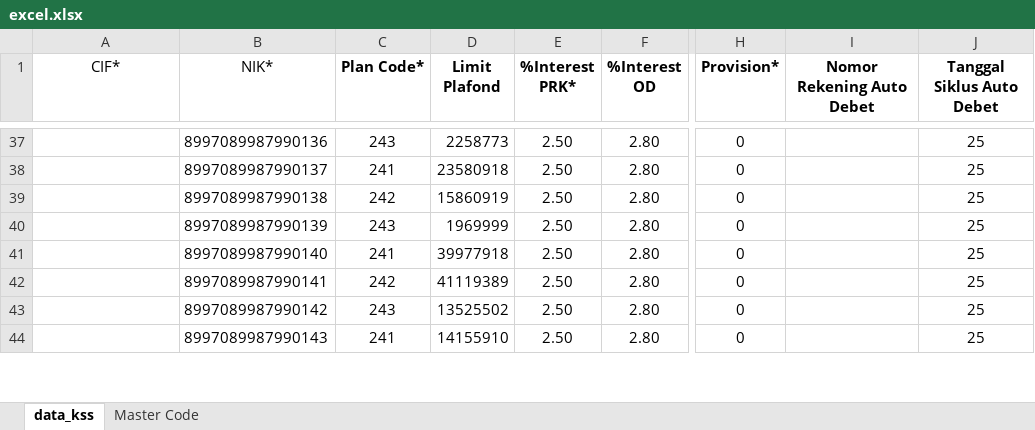
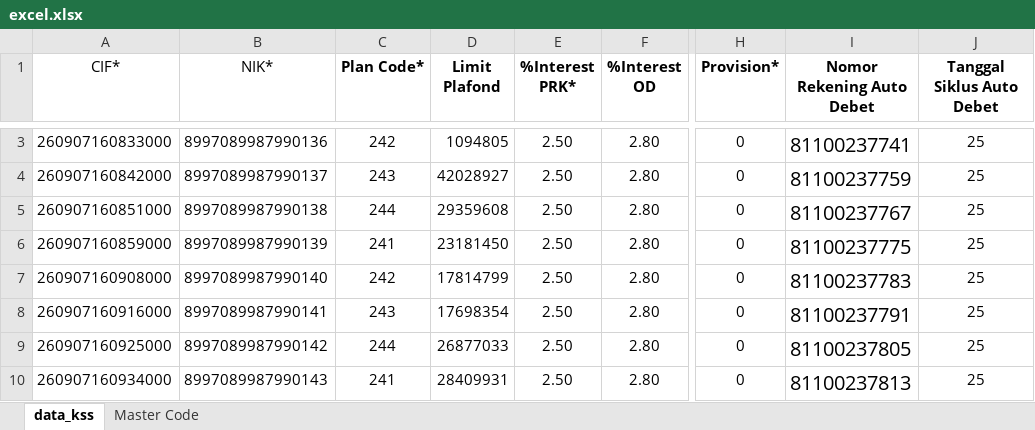
Before and after one commit to jordanprepos/learn-playwright-project, an Excel workbook: data/excel.xlsx, sheet data_kss, drawn as a sheet; only a part is shown, gaps mark what is left out; values as stored, in another font and other column widths than the file's, no borders; addresses are those after the commit; the diff covers the shown part only; the diff names each change by its address in the sheet, - before the commit and + after, or states it on an @@ line.

```diff
--- a/data/excel.xlsx (sheet data_kss)
+++ b/data/excel.xlsx (sheet data_kss)
-A3 (CIF*): (empty)
+A3 (CIF*): 260907160833000
-C3 (Plan Code*): 243
+C3 (Plan Code*): 242
-D3 (Limit Plafond): 2258773
+D3 (Limit Plafond): 1094805
-I3 (Nomor Rekening Auto Debet): (empty)
+I3 (Nomor Rekening Auto Debet): 81100237741
-A4 (CIF*): (empty)
+A4 (CIF*): 260907160842000
-C4 (Plan Code*): 241
+C4 (Plan Code*): 243
-D4 (Limit Plafond): 23580918
+D4 (Limit Plafond): 42028927
-I4 (Nomor Rekening Auto Debet): (empty)
+I4 (Nomor Rekening Auto Debet): 81100237759
-A5 (CIF*): (empty)
+A5 (CIF*): 260907160851000
-C5 (Plan Code*): 242
+C5 (Plan Code*): 244
-D5 (Limit Plafond): 15860919
+D5 (Limit Plafond): 29359608
-I5 (Nomor Rekening Auto Debet): (empty)
+I5 (Nomor Rekening Auto Debet): 81100237767
-A6 (CIF*): (empty)
+A6 (CIF*): 260907160859000
-C6 (Plan Code*): 243
+C6 (Plan Code*): 241
-D6 (Limit Plafond): 1969999
+D6 (Limit Plafond): 23181450
-I6 (Nomor Rekening Auto Debet): (empty)
+I6 (Nomor Rekening Auto Debet): 81100237775
-A7 (CIF*): (empty)
+A7 (CIF*): 260907160908000
-C7 (Plan Code*): 241
+C7 (Plan Code*): 242
-D7 (Limit Plafond): 39977918
+D7 (Limit Plafond): 17814799
-I7 (Nomor Rekening Auto Debet): (empty)
+I7 (Nomor Rekening Auto Debet): 81100237783
-A8 (CIF*): (empty)
+A8 (CIF*): 260907160916000
-C8 (Plan Code*): 242
+C8 (Plan Code*): 243
-D8 (Limit Plafond): 41119389
+D8 (Limit Plafond): 17698354
-I8 (Nomor Rekening Auto Debet): (empty)
+I8 (Nomor Rekening Auto Debet): 81100237791
-A9 (CIF*): (empty)
+A9 (CIF*): 260907160925000
-C9 (Plan Code*): 243
+C9 (Plan Code*): 244
-D9 (Limit Plafond): 13525502
+D9 (Limit Plafond): 26877033
-I9 (Nomor Rekening Auto Debet): (empty)
+I9 (Nomor Rekening Auto Debet): 81100237805
-A10 (CIF*): (empty)
+A10 (CIF*): 260907160934000
-D10 (Limit Plafond): 14155910
+D10 (Limit Plafond): 28409931
-I10 (Nomor Rekening Auto Debet): (empty)
+I10 (Nomor Rekening Auto Debet): 81100237813
```
Also changed, not shown: 34 removed rows and 30 edited cells elsewhere in this sheet, 7 other files.
